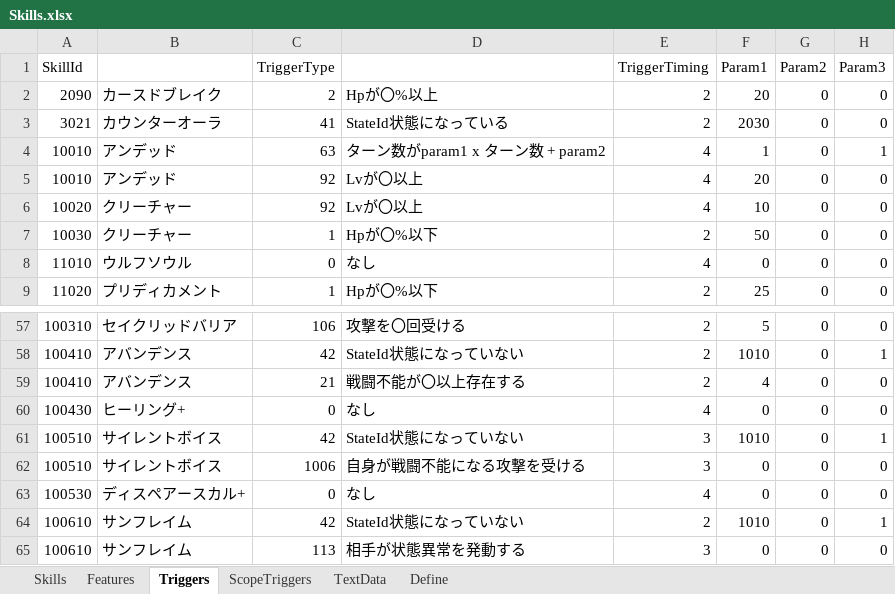
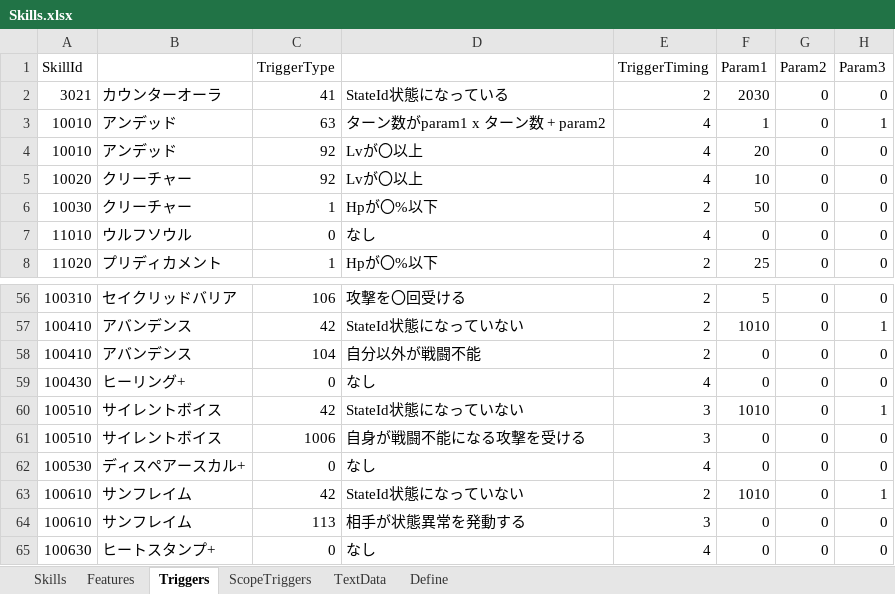
Before and after one commit to seedsclaft/unity, an Excel workbook: Assets/Data/Skills.xlsx, sheet Triggers, drawn as a sheet; only a part is shown, gaps mark what is left out; the shorter side is filled out with more unchanged rows; values as stored, in another font and other column widths than the file's, no borders; removed rows and columns are numbered as before the commit, all else as after; the diff names each change by its address in the sheet, - before the commit and + after, or states it on an @@ line.

```diff
--- a/Assets/Data/Skills.xlsx (sheet Triggers)
+++ b/Assets/Data/Skills.xlsx (sheet Triggers)
-row 2: 2090 | カースドブレイク | 2 | Hpが〇%以上 | 2 | 20 | 0 | 0
-C58 (TriggerType): 21
+C58 (TriggerType): 104
-D58: 戦闘不能が〇以上存在する
+D58: 自分以外が戦闘不能
-F58 (Param1): 4
+F58 (Param1): 0
```
Also changed, not shown: sheet Skills, sheet TextData, sheet Features, formulas that keep their value, 8 other files.
